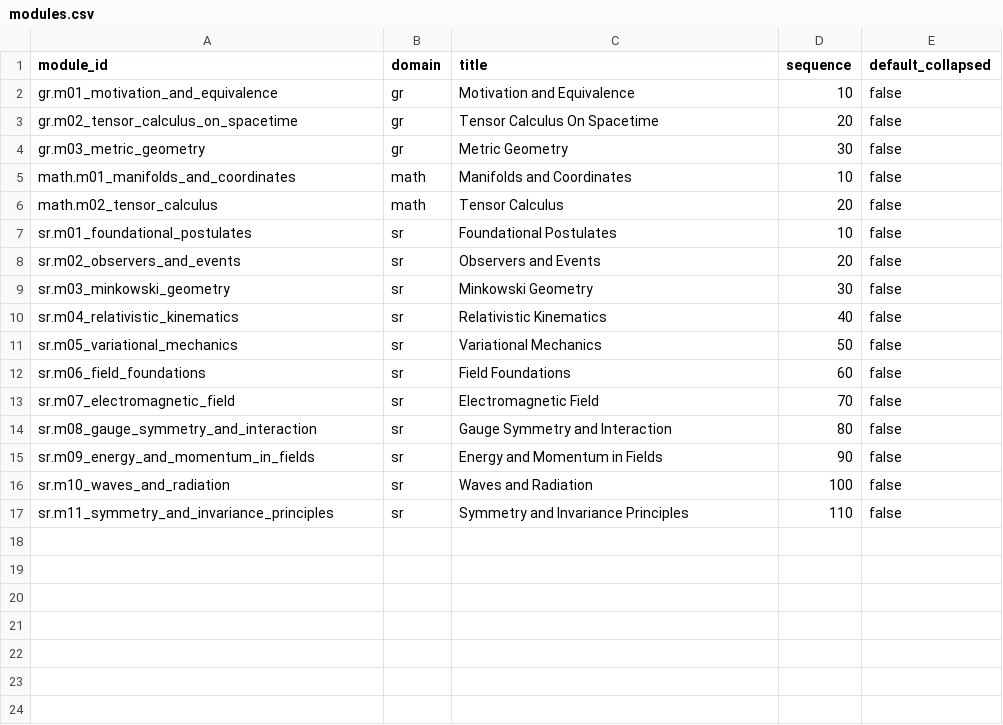
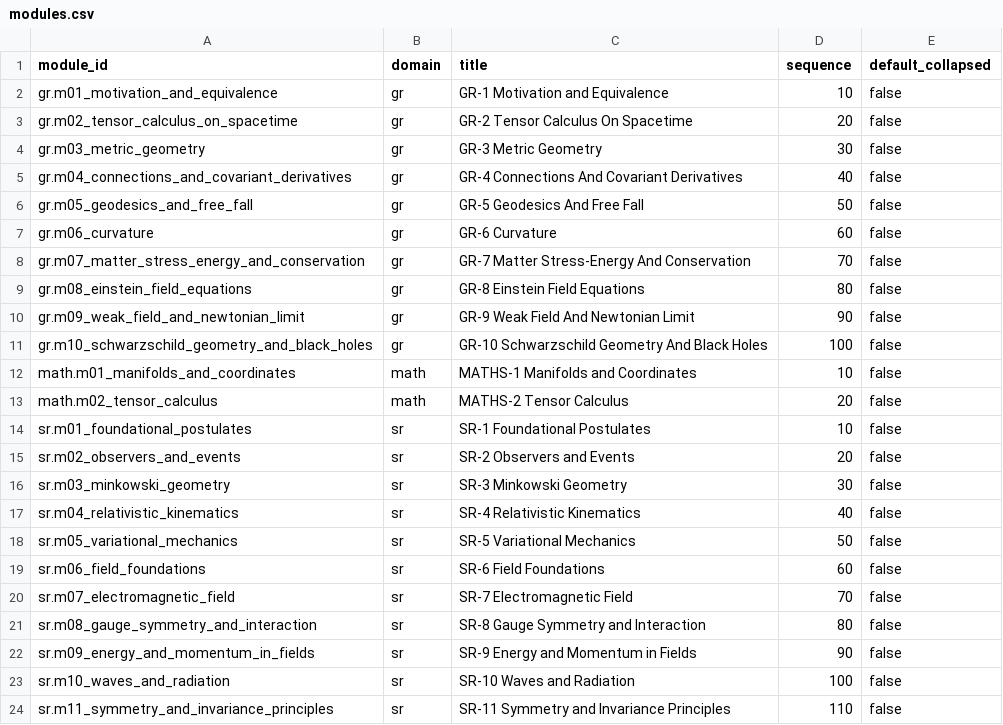
Before and after one commit to ipoole/sr-kg, a CSV file: data/modules.csv, drawn as a sheet.

```diff
--- a/data/modules.csv
+++ b/data/modules.csv
@@ -1,17 +1,24 @@
 module_id,domain,title,sequence,default_collapsed
-gr.m01_motivation_and_equivalence,gr,Motivation and Equivalence,10,false
-gr.m02_tensor_calculus_on_spacetime,gr,Tensor Calculus On Spacetime,20,false
-gr.m03_metric_geometry,gr,Metric Geometry,30,false
-math.m01_manifolds_and_coordinates,math,Manifolds and Coordinates,10,false
-math.m02_tensor_calculus,math,Tensor Calculus,20,false
-sr.m01_foundational_postulates,sr,Foundational Postulates,10,false
-sr.m02_observers_and_events,sr,Observers and Events,20,false
-sr.m03_minkowski_geometry,sr,Minkowski Geometry,30,false
-sr.m04_relativistic_kinematics,sr,Relativistic Kinematics,40,false
-sr.m05_variational_mechanics,sr,Variational Mechanics,50,false
-sr.m06_field_foundations,sr,Field Foundations,60,false
-sr.m07_electromagnetic_field,sr,Electromagnetic Field,70,false
-sr.m08_gauge_symmetry_and_interaction,sr,Gauge Symmetry and Interaction,80,false
-sr.m09_energy_and_momentum_in_fields,sr,Energy and Momentum in Fields,90,false
-sr.m10_waves_and_radiation,sr,Waves and Radiation,100,false
-sr.m11_symmetry_and_invariance_principles,sr,Symmetry and Invariance Principles,110,false
+gr.m01_motivation_and_equivalence,gr,GR-1 Motivation and Equivalence,10,false
+gr.m02_tensor_calculus_on_spacetime,gr,GR-2 Tensor Calculus On Spacetime,20,false
+gr.m03_metric_geometry,gr,GR-3 Metric Geometry,30,false
+gr.m04_connections_and_covariant_derivatives,gr,GR-4 Connections And Covariant Derivatives,40,false
+gr.m05_geodesics_and_free_fall,gr,GR-5 Geodesics And Free Fall,50,false
+gr.m06_curvature,gr,GR-6 Curvature,60,false
+gr.m07_matter_stress_energy_and_conservation,gr,GR-7 Matter Stress-Energy And Conservation,70,false
+gr.m08_einstein_field_equations,gr,GR-8 Einstein Field Equations,80,false
+gr.m09_weak_field_and_newtonian_limit,gr,GR-9 Weak Field And Newtonian Limit,90,false
+gr.m10_schwarzschild_geometry_and_black_holes,gr,GR-10 Schwarzschild Geometry And Black Holes,100,false
+math.m01_manifolds_and_coordinates,math,MATHS-1 Manifolds and Coordinates,10,false
+math.m02_tensor_calculus,math,MATHS-2 Tensor Calculus,20,false
+sr.m01_foundational_postulates,sr,SR-1 Foundational Postulates,10,false
+sr.m02_observers_and_events,sr,SR-2 Observers and Events,20,false
+sr.m03_minkowski_geometry,sr,SR-3 Minkowski Geometry,30,false
+sr.m04_relativistic_kinematics,sr,SR-4 Relativistic Kinematics,40,false
+sr.m05_variational_mechanics,sr,SR-5 Variational Mechanics,50,false
+sr.m06_field_foundations,sr,SR-6 Field Foundations,60,false
+sr.m07_electromagnetic_field,sr,SR-7 Electromagnetic Field,70,false
+sr.m08_gauge_symmetry_and_interaction,sr,SR-8 Gauge Symmetry and Interaction,80,false
+sr.m09_energy_and_momentum_in_fields,sr,SR-9 Energy and Momentum in Fields,90,false
+sr.m10_waves_and_radiation,sr,SR-10 Waves and Radiation,100,false
+sr.m11_symmetry_and_invariance_principles,sr,SR-11 Symmetry and Invariance Principles,110,false
```
Also changed, not shown: data/module_content_blocks.csv, data/module_members.csv, 12 other files.
